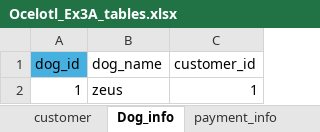
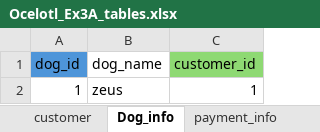
Before and after one commit to BCYUU/W2_Workshop, an Excel workbook: Ocelotl_Ex3A_tables.xlsx, sheet Dog_info, drawn as a sheet; values as stored, in another font and other column widths than the file's, no borders; the diff names each change by its address in the sheet, - before the commit and + after, or states it on an @@ line.

```diff
--- a/Ocelotl_Ex3A_tables.xlsx (sheet Dog_info)
+++ b/Ocelotl_Ex3A_tables.xlsx (sheet Dog_info)
-A1 fill: #46B1E1
+A1 fill: #4E95D9
-C1 fill: none
+C1 fill: #8ED973
```
Also changed, not shown: sheet customer, sheet payment_info.
